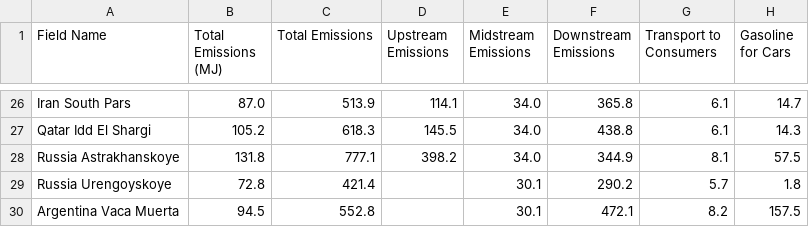
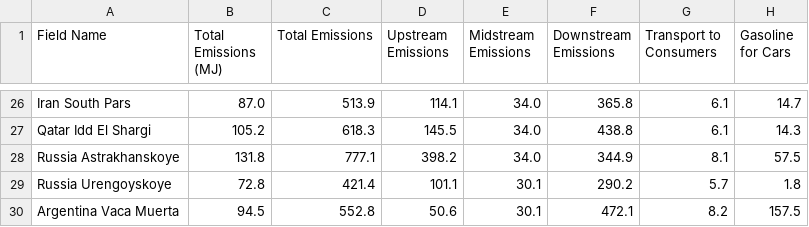
Before and after one commit to dxgordon/OCIPlus, a CSV file: basedata/info20.csv, drawn as a sheet; only a part is shown, gaps mark what is left out; the diff names each change by its address in the sheet, - before the commit and + after, or states it on an @@ line.

Commit message:
Update missing values

```diff
--- a/basedata/info20.csv
+++ b/basedata/info20.csv
-D29 (Upstream Emissions): (empty)
+D29 (Upstream Emissions): 101.1
-D30 (Upstream Emissions): (empty)
+D30 (Upstream Emissions): 50.6
```
